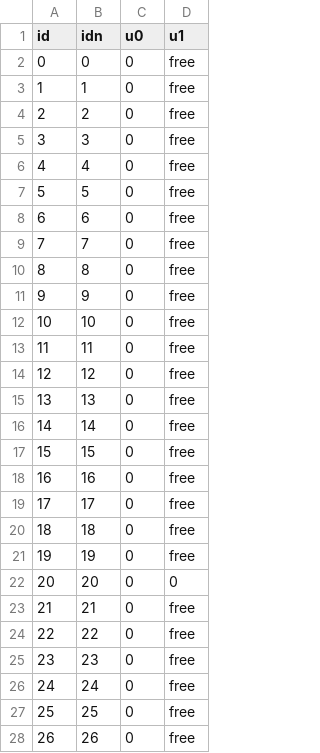
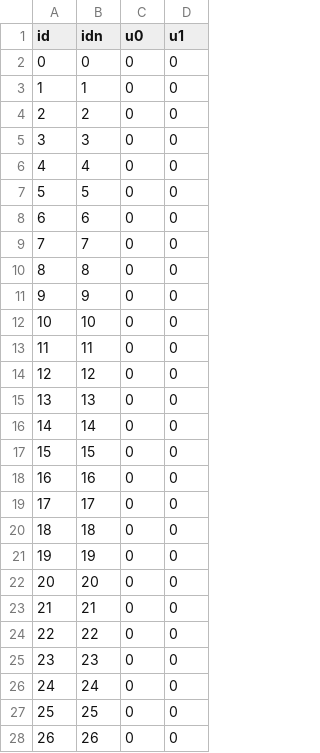
Before and after one commit to PANFACTORY/PANSFEM, a CSV file: PANSFEM/Data/Input/Optimize/QuadrangleBeam/Dirichlet.csv, drawn as a sheet; only a part is shown; the diff covers the shown part only.

```diff
--- a/PANSFEM/Data/Input/Optimize/QuadrangleBeam/Dirichlet.csv
+++ b/PANSFEM/Data/Input/Optimize/QuadrangleBeam/Dirichlet.csv
@@ -1,28 +1,28 @@
 id,idn,u0,u1
-0,0,0,free
-1,1,0,free
-2,2,0,free
-3,3,0,free
-4,4,0,free
-5,5,0,free
-6,6,0,free
-7,7,0,free
-8,8,0,free
-9,9,0,free
-10,10,0,free
-11,11,0,free
-12,12,0,free
-13,13,0,free
-14,14,0,free
-15,15,0,free
-16,16,0,free
-17,17,0,free
-18,18,0,free
-19,19,0,free
+0,0,0,0
+1,1,0,0
+2,2,0,0
+3,3,0,0
+4,4,0,0
+5,5,0,0
+6,6,0,0
+7,7,0,0
+8,8,0,0
+9,9,0,0
+10,10,0,0
+11,11,0,0
+12,12,0,0
+13,13,0,0
+14,14,0,0
+15,15,0,0
+16,16,0,0
+17,17,0,0
+18,18,0,0
+19,19,0,0
 20,20,0,0
-21,21,0,free
-22,22,0,free
-23,23,0,free
-24,24,0,free
-25,25,0,free
-26,26,0,free
+21,21,0,0
+22,22,0,0
+23,23,0,0
+24,24,0,0
+25,25,0,0
+26,26,0,0
```
Also changed, not shown: 14 edited cells elsewhere in this file, PANSFEM/Data/Input/Optimize/CurveBeam/Dirichlet.csv, PANSFEM/Data/Input/Optimize/CurveBeam/Parameter.csv, 22 other files.
